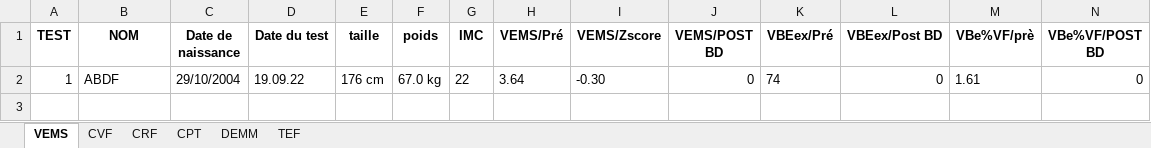
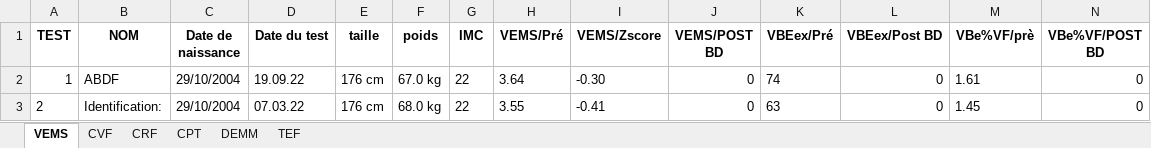
Before and after one commit to NABABD/extraction-pdf, an Excel workbook: DATA.xlsx, sheet VEMS, drawn as a sheet; values as stored, in another font and other column widths than the file's, no borders; the diff names each change by its address in the sheet, - before the commit and + after, or states it on an @@ line.

```diff
--- a/DATA.xlsx (sheet VEMS)
+++ b/DATA.xlsx (sheet VEMS)
+row 3: 2 | Identification: | 29/10/2004 | 07.03.22 | 176 cm | 68.0 kg | 22 | 3.55 | -0.41 | 0 | 63 | 0 | 1.45 | 0
```
Also changed, not shown: 10 other files.
